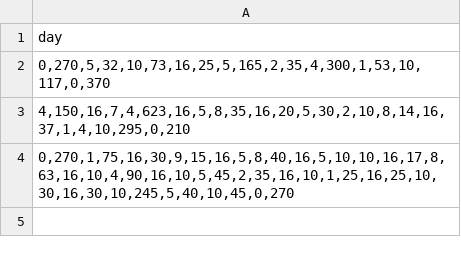
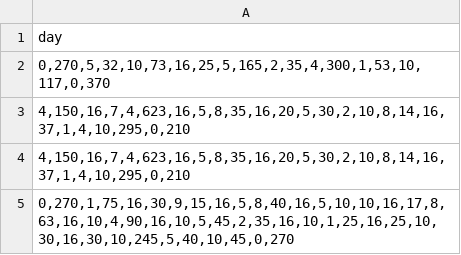
Before and after one commit to thomasc91/thomasc91.github.io, a TSV file: bubble/days-simulated-v2.tsv, drawn as a sheet; the diff names each change by its address in the sheet, - before the commit and + after, or states it on an @@ line.

Commit message:
Update days-simulated-v2.tsv

```diff
--- a/bubble/days-simulated-v2.tsv
+++ b/bubble/days-simulated-v2.tsv
+row 4: 4,150,16,7,4,623,16,5,8,35,16,20,5,30,2,10,8,14,16,37,1,4,10,295,0,210
```
